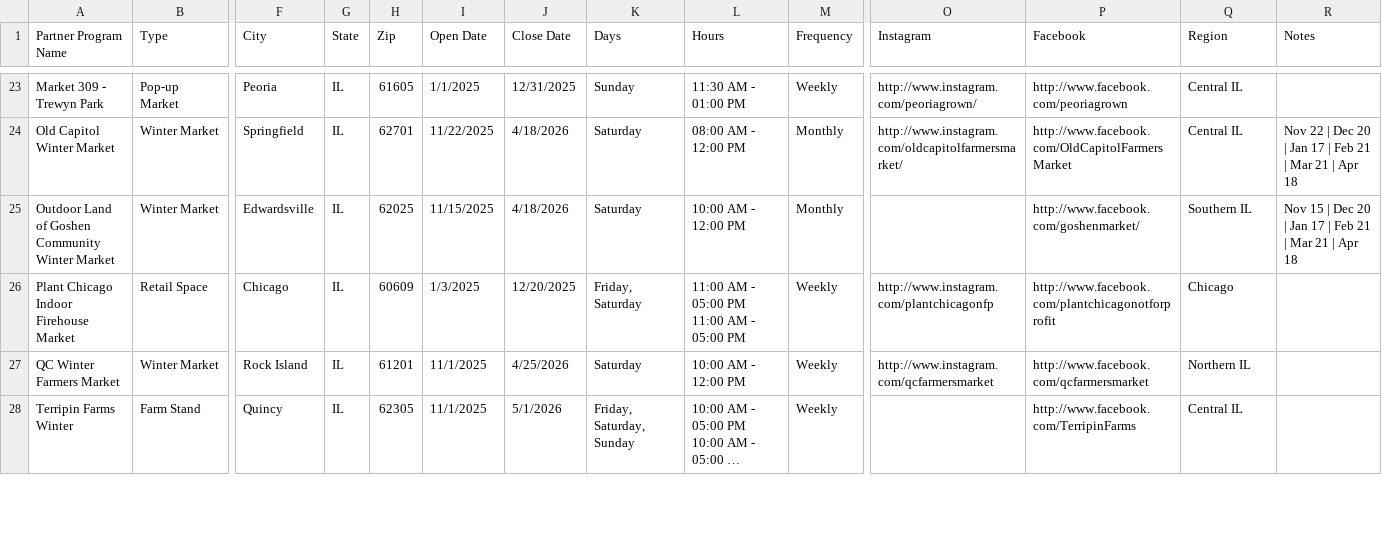
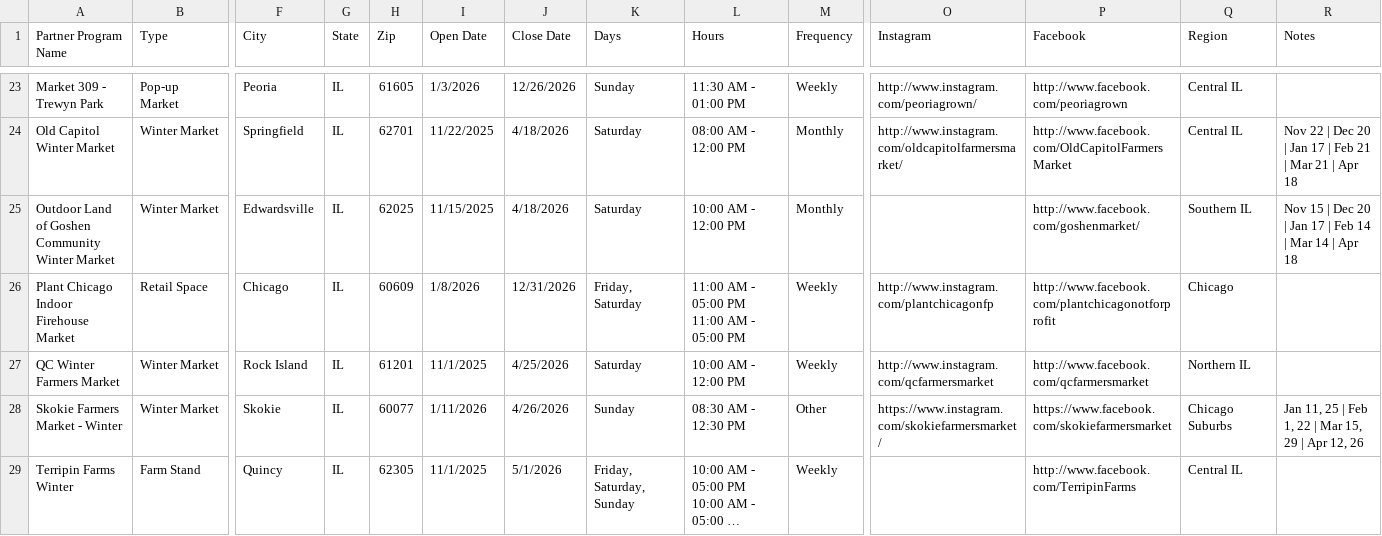
Before and after one commit to Link-Up-IL/website-map, a CSV file: Website Map csv for R - Sheet1.csv, drawn as a sheet; only a part is shown, gaps mark what is left out; long unchanged cells end in …; rows hold the shown columns only; the diff covers the shown part only; the diff names each change by its address in the sheet, - before the commit and + after, or states it on an @@ line.

```diff
--- a/Website Map csv for R - Sheet1.csv
+++ b/Website Map csv for R - Sheet1.csv
-I23 (Open Date): 1/1/2025
+I23 (Open Date): 1/3/2026
-J23 (Close Date): 12/31/2025
+J23 (Close Date): 12/26/2026
-R25 (Notes): …| Feb 21 | Mar 21 | Apr…
+R25 (Notes): …| Feb 14 | Mar 14 | Apr…
-I26 (Open Date): 1/3/2025
+I26 (Open Date): 1/8/2026
-J26 (Close Date): 12/20/2025
+J26 (Close Date): 12/31/2026
+row 28: Skokie Farmers Market - Winter | Winter Market | Skokie | IL | 60077 | 1/11/2026 | 4/26/2026 | Sunday | 08:30 AM - 12:30 PM | Other | https://www.instagram.com/skokiefarmersmarket/ | https://www.facebook.com/skokiefarmersmarket | Chicago Suburbs | Jan 11, 25 | Feb 1, 22 | Mar 15, 29 | Apr 12, 26
```
Also changed, not shown: 1 added row, 1 removed row and 66 edited cells elsewhere in this file, 1 other file.
